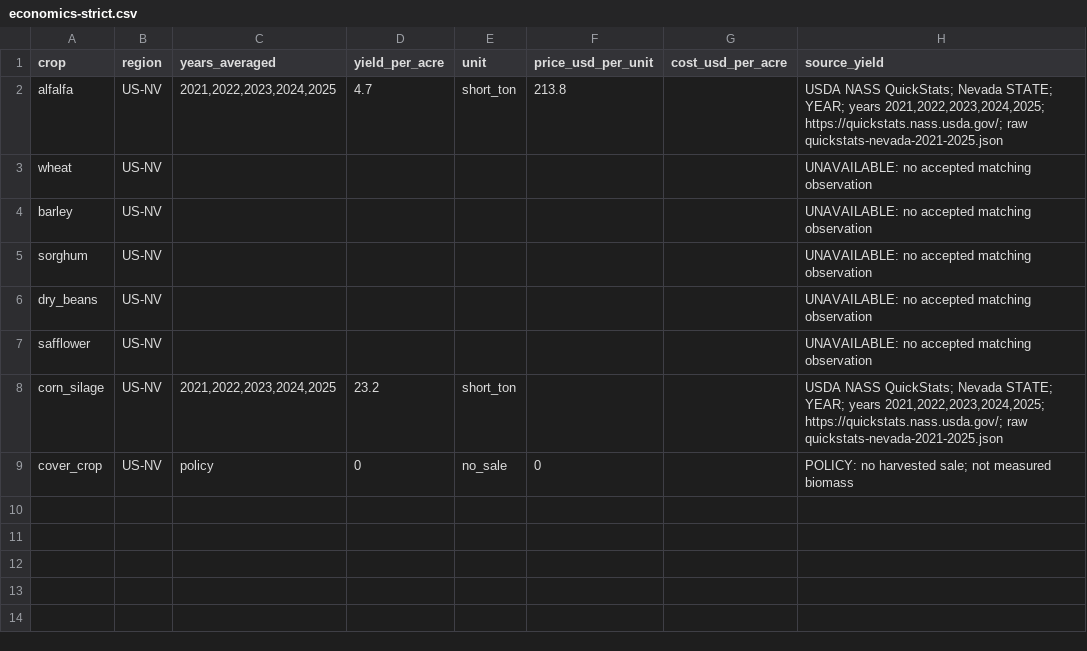
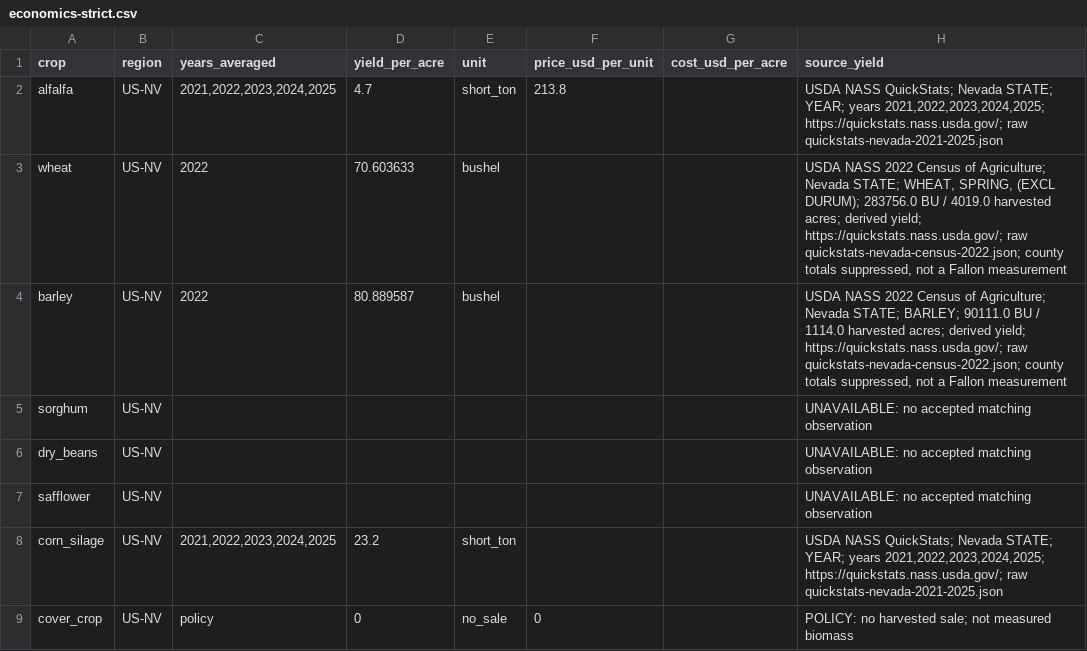
Before and after one commit to rs9459-dot/nasa-space-app-challenge, a CSV file: data/reference/economics-strict.csv, drawn as a sheet; only a part is shown; the diff names each change by its address in the sheet, - before the commit and + after, or states it on an @@ line.

```diff
--- a/data/reference/economics-strict.csv
+++ b/data/reference/economics-strict.csv
-C3:C4 (years_averaged): (empty)
+C3:C4 (years_averaged): 2022
-D3 (yield_per_acre): (empty)
+D3 (yield_per_acre): 70.603633
-E3:E4 (unit): (empty)
+E3:E4 (unit): bushel
-H3 (source_yield): UNAVAILABLE: no accepted matching observation
+H3 (source_yield): USDA NASS 2022 Census of Agriculture; Nevada STATE; WHEAT, SPRING, (EXCL DURUM); 283756.0 BU / 4019.0 harvested acres; derived yield; https://quickstats.nass.usda.gov/; raw quickstats-nevada-census-2022.json; county totals suppressed, not a Fallon measurement
-D4 (yield_per_acre): (empty)
+D4 (yield_per_acre): 80.889587
-H4 (source_yield): UNAVAILABLE: no accepted matching observation
+H4 (source_yield): USDA NASS 2022 Census of Agriculture; Nevada STATE; BARLEY; 90111.0 BU / 1114.0 harvested acres; derived yield; https://quickstats.nass.usda.gov/; raw quickstats-nevada-census-2022.json; county totals suppressed, not a Fallon measurement
```
Also changed, not shown: data/reference/economics.csv, 21 other files.
